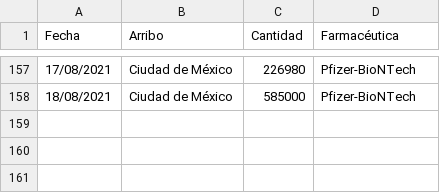
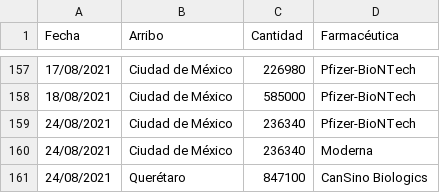
Before and after one commit to fdealbam/Vacunas, a CSV file: vacunasreport.csv, drawn as a sheet; only a part is shown, gaps mark what is left out; the diff names each change by its address in the sheet, - before the commit and + after, or states it on an @@ line.

Commit message:
Update vacunasreport.csv

```diff
--- a/vacunasreport.csv
+++ b/vacunasreport.csv
+row 159: 24/08/2021 | Ciudad de México | 236340 | Pfizer-BioNTech
+row 160: 24/08/2021 | Ciudad de México | 236340 | Moderna
+row 161: 24/08/2021 | Querétaro | 847100 | CanSino Biologics
```
